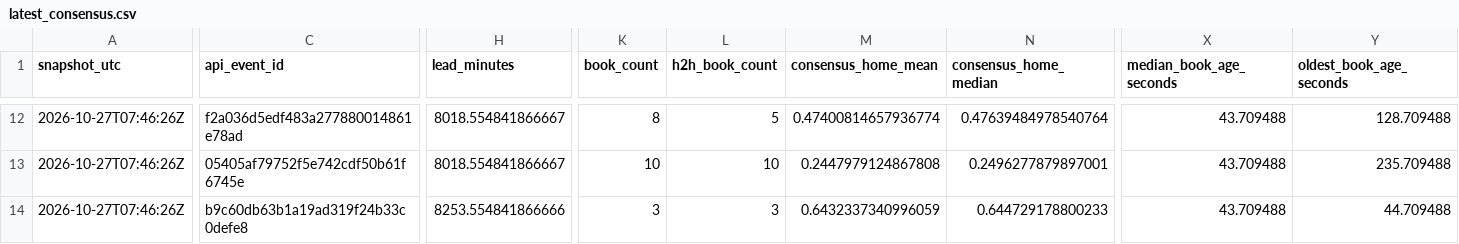
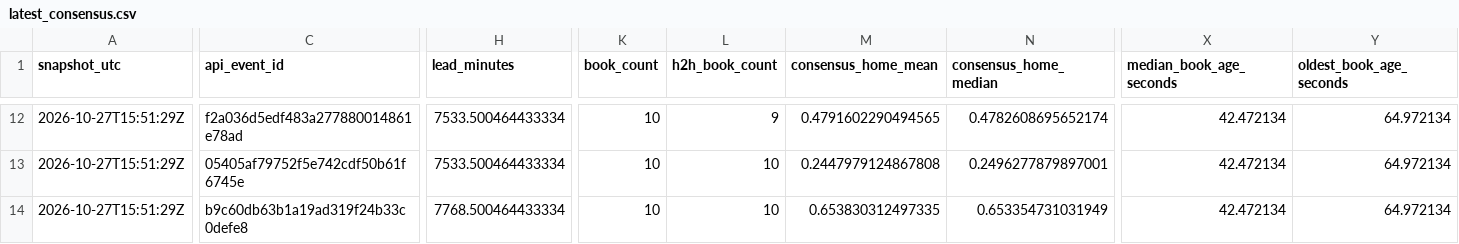
Before and after one commit to JacZerin24/nfl-pick-em, a CSV file: market_archive/2026/latest_consensus.csv, drawn as a sheet; only a part is shown, gaps mark what is left out; the diff covers the shown part only; the diff names each change by its address in the sheet, - before the commit and + after, or states it on an @@ line.

```diff
--- a/market_archive/2026/latest_consensus.csv
+++ b/market_archive/2026/latest_consensus.csv
-A12:A14 (snapshot_utc): 2026-10-27T07:46:26Z
+A12:A14 (snapshot_utc): 2026-10-27T15:51:29Z
-H12:H13 (lead_minutes): 8018.554841866667
+H12:H13 (lead_minutes): 7533.500464433334
-K12 (book_count): 8
+K12 (book_count): 10
-L12 (h2h_book_count): 5
+L12 (h2h_book_count): 9
-M12 (consensus_home_mean): 0.47400814657936774
+M12 (consensus_home_mean): 0.4791602290494565
-N12 (consensus_home_median): 0.47639484978540764
+N12 (consensus_home_median): 0.4782608695652174
-X12:X14 (median_book_age_seconds): 43.709488
+X12:X14 (median_book_age_seconds): 42.472134
-Y12 (oldest_book_age_seconds): 128.709488
+Y12 (oldest_book_age_seconds): 64.972134
-Y13 (oldest_book_age_seconds): 235.709488
+Y13 (oldest_book_age_seconds): 64.972134
-H14 (lead_minutes): 8253.554841866666
+H14 (lead_minutes): 7768.500464433334
-K14 (book_count): 3
+K14 (book_count): 10
-L14 (h2h_book_count): 3
+L14 (h2h_book_count): 10
-M14 (consensus_home_mean): 0.6432337340996059
+M14 (consensus_home_mean): 0.653830312497335
-N14 (consensus_home_median): 0.644729178800233
+N14 (consensus_home_median): 0.653354731031949
-Y14 (oldest_book_age_seconds): 44.709488
+Y14 (oldest_book_age_seconds): 64.972134
```
Also changed, not shown: 148 edited cells elsewhere in this file, market_archive/2026/latest_bookmakers.csv, 5 other files.
